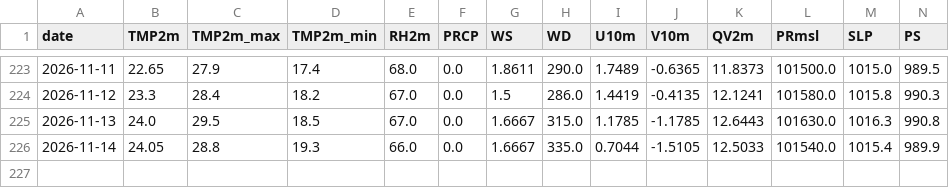
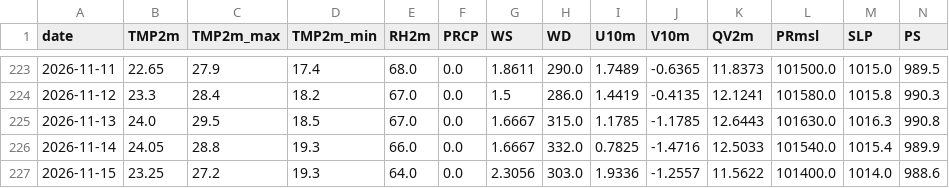
Before and after one commit to souravk03/HQNN-live-multicity, a CSV file: hqnn live pk/data/delhi/openmeteo_cache.csv, drawn as a sheet; only a part is shown, gaps mark what is left out; rows hold the shown columns only; the diff names each change by its address in the sheet, - before the commit and + after, or states it on an @@ line.

```diff
--- a/hqnn live pk/data/delhi/openmeteo_cache.csv
+++ b/hqnn live pk/data/delhi/openmeteo_cache.csv
-H226 (WD): 335.0
+H226 (WD): 332.0
-I226 (U10m): 0.7044
+I226 (U10m): 0.7825
-J226 (V10m): -1.5105
+J226 (V10m): -1.4716
+row 227: 2026-11-15 | 23.25 | 27.2 | 19.3 | 64.0 | 0.0 | 2.3056 | 303.0 | 1.9336 | -1.2557 | 11.5622 | 101400.0 | 1014.0 | 988.6
```
Also changed, not shown: hqnn live pk/data/chennai/openmeteo_cache.csv, hqnn live pk/data/mumbai/openmeteo_cache.csv, 51 other files.
